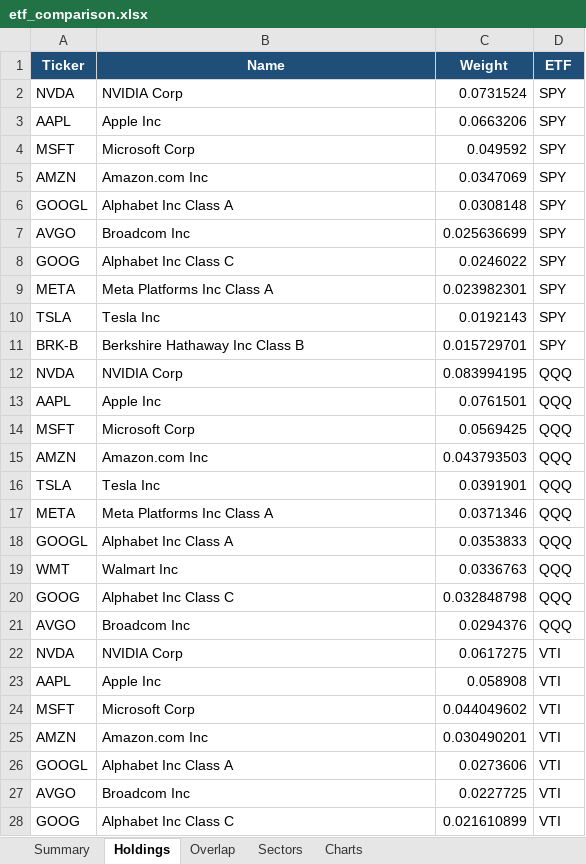
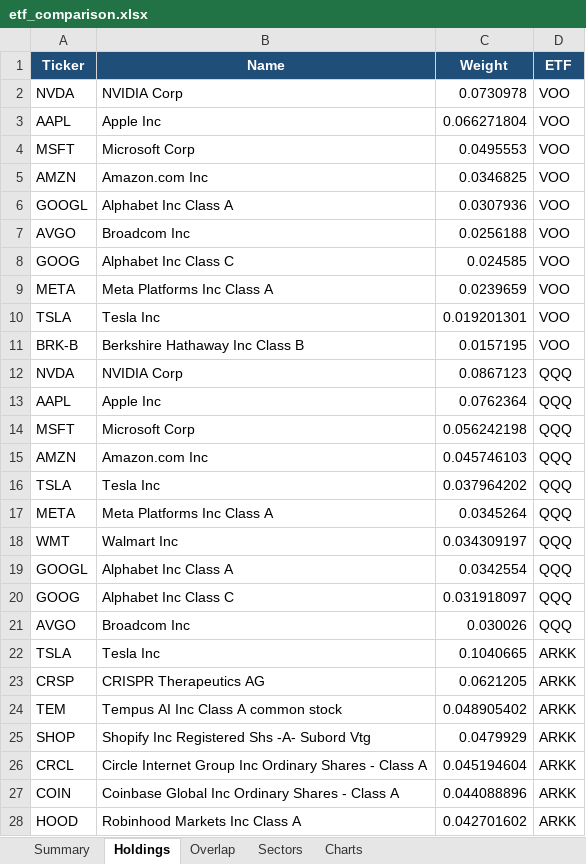
Before and after one commit to abakeres/etf, an Excel workbook: etf_comparison.xlsx, sheet Holdings, drawn as a sheet; only a part is shown; the shorter side is filled out with more unchanged rows; values as stored, in another font and other column widths than the file's, no borders; removed rows and columns are numbered as before the commit, all else as after; the diff covers the shown part only; the diff names each change by its address in the sheet, - before the commit and + after, or states it on an @@ line.

```diff
--- a/etf_comparison.xlsx (sheet Holdings)
+++ b/etf_comparison.xlsx (sheet Holdings)
-C2 (Weight): 0.0731524
+C2 (Weight): 0.0730978
-D2:D11 (ETF): SPY
+D2:D11 (ETF): VOO
-C3 (Weight): 0.0663206
+C3 (Weight): 0.066271804
-C4 (Weight): 0.049592
+C4 (Weight): 0.0495553
-C5 (Weight): 0.0347069
+C5 (Weight): 0.0346825
-C6 (Weight): 0.0308148
+C6 (Weight): 0.0307936
-C7 (Weight): 0.025636699
+C7 (Weight): 0.0256188
-C8 (Weight): 0.0246022
+C8 (Weight): 0.024585
-C9 (Weight): 0.023982301
+C9 (Weight): 0.0239659
-C10 (Weight): 0.0192143
+C10 (Weight): 0.019201301
-C11 (Weight): 0.015729701
+C11 (Weight): 0.0157195
-C12 (Weight): 0.083994195
+C12 (Weight): 0.0867123
-C13 (Weight): 0.0761501
+C13 (Weight): 0.0762364
-C14 (Weight): 0.0569425
+C14 (Weight): 0.056242198
-C15 (Weight): 0.043793503
+C15 (Weight): 0.045746103
-C16 (Weight): 0.0391901
+C16 (Weight): 0.037964202
-C17 (Weight): 0.0371346
+C17 (Weight): 0.0345264
-row 18: GOOGL | Alphabet Inc Class A | 0.0353833 | QQQ
-C18 (Weight): 0.0336763
+C18 (Weight): 0.034309197
+row 19: GOOGL | Alphabet Inc Class A | 0.0342554 | QQQ
-C20 (Weight): 0.032848798
+C20 (Weight): 0.031918097
-C21 (Weight): 0.0294376
+C21 (Weight): 0.030026
+row 22: TSLA | Tesla Inc | 0.1040665 | ARKK
+row 23: CRSP | CRISPR Therapeutics AG | 0.0621205 | ARKK
+row 24: TEM | Tempus AI Inc Class A common stock | 0.048905402 | ARKK
+row 25: SHOP | Shopify Inc Registered Shs -A- Subord Vtg | 0.0479929 | ARKK
+row 26: CRCL | Circle Internet Group Inc Ordinary Shares - Class A | 0.045194604 | ARKK
+row 27: COIN | Coinbase Global Inc Ordinary Shares - Class A | 0.044088896 | ARKK
+row 28: HOOD | Robinhood Markets Inc Class A | 0.042701602 | ARKK
```
Also changed, not shown: 13 added rows and 10 removed rows elsewhere in this sheet, sheet Sectors, sheet Overlap, sheet Summary, charts or pictures, 2 other files.
